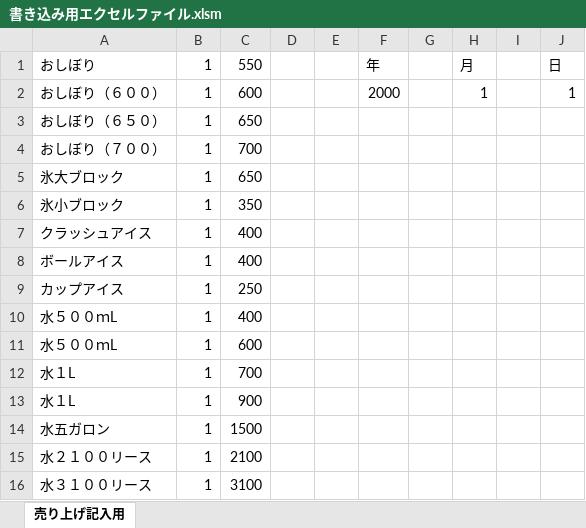
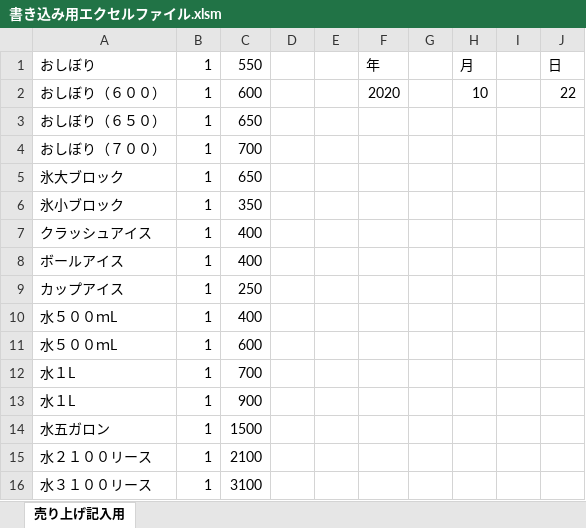
Before and after one commit to kinshi711/uriageuse, an Excel workbook: 書き込み用エクセルファイル.xlsm, sheet 売り上げ記入用, drawn as a sheet; values as stored, in another font and other column widths than the file's, no borders; charts and pictures not drawn; the diff names each change by its address in the sheet, - before the commit and + after, or states it on an @@ line.

```diff
--- a/書き込み用エクセルファイル.xlsm (sheet 売り上げ記入用)
+++ b/書き込み用エクセルファイル.xlsm (sheet 売り上げ記入用)
-F2: 2000
+F2: 2020
-H2: 1
+H2: 10
-J2: 1
+J2: 22
```
Also changed, not shown: charts or pictures, 保存先/2020年保存先.xlsx, 8 other files.
